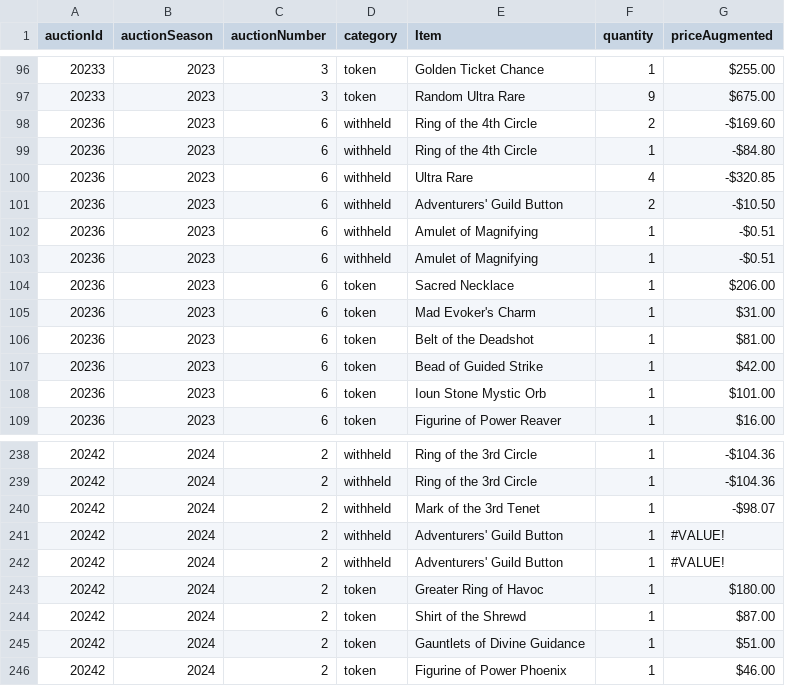
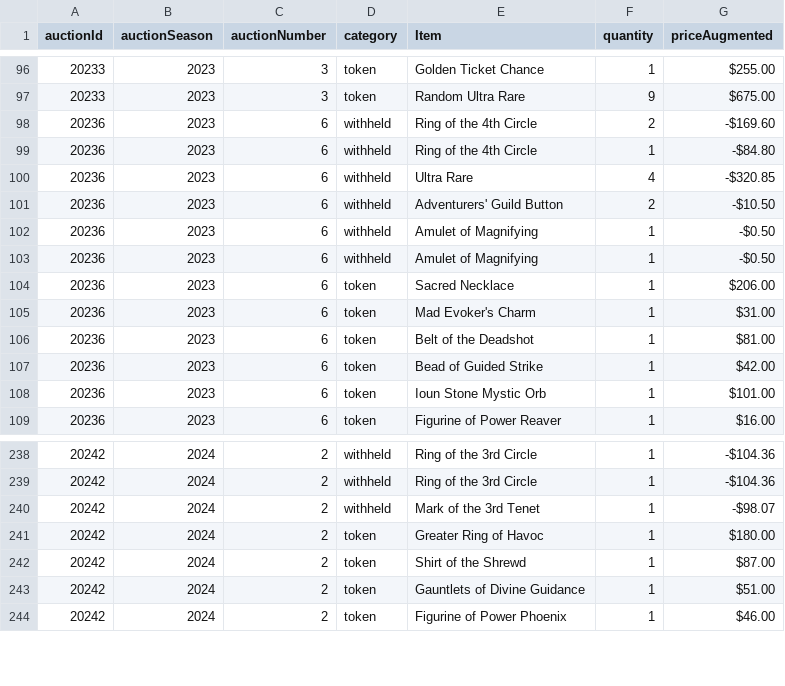
Before and after one commit to mjdomask-jpg/trueDungeonAuctionPrices, a CSV file: public/data/contextItems.csv, drawn as a sheet; only a part is shown, gaps mark what is left out.

Commit message:
Publish from sheet: contextItems.csv, tokenMetadata.csv, transmuteRecipes.csv (#67)
* Publish from sheet: contextItems.csv, tokenMetadata.csv, transmuteRecipes.csv

  contextItems.csv: 633 -> 631 rows
  tokenMetadata.csv: 543 -> 543 rows
  transmuteRecipes.csv: 1985 -> 1985 rows

Exported by apps-script/publishToSite.gs 2026-08-21.1.

* Regenerate the withheld preview after removing two withheld rows

```diff
--- a/public/data/contextItems.csv
+++ b/public/data/contextItems.csv
@@ -101,4 +101,4 @@ auctionId,auctionSeason,auctionNumber,category,Item,quantity,priceAugmented
 20236,2023,6,withheld,Adventurers' Guild Button,2,-$10.50
-20236,2023,6,withheld,Amulet of Magnifying,1,-$0.51
-20236,2023,6,withheld,Amulet of Magnifying,1,-$0.51
+20236,2023,6,withheld,Amulet of Magnifying,1,-$0.50
+20236,2023,6,withheld,Amulet of Magnifying,1,-$0.50
 20236,2023,6,token,Sacred Necklace,1,$206.00
@@ -240,4 +240,2 @@ auctionId,auctionSeason,auctionNumber,category,Item,quantity,priceAugmented
 20242,2024,2,withheld,Mark of the 3rd Tenet,1,-$98.07
-20242,2024,2,withheld,Adventurers' Guild Button,1,#VALUE!
-20242,2024,2,withheld,Adventurers' Guild Button,1,#VALUE!
 20242,2024,2,token,Greater Ring of Havoc,1,$180.00
```
Also changed, not shown: docs/withheld-recompute-preview.csv, public/data/tokenMetadata.csv, 1 other file.
